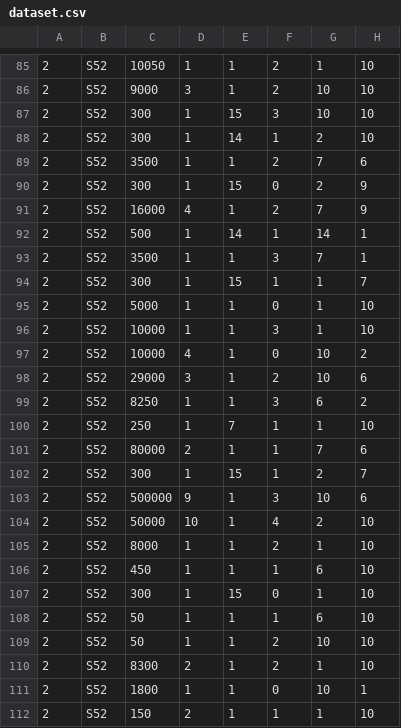
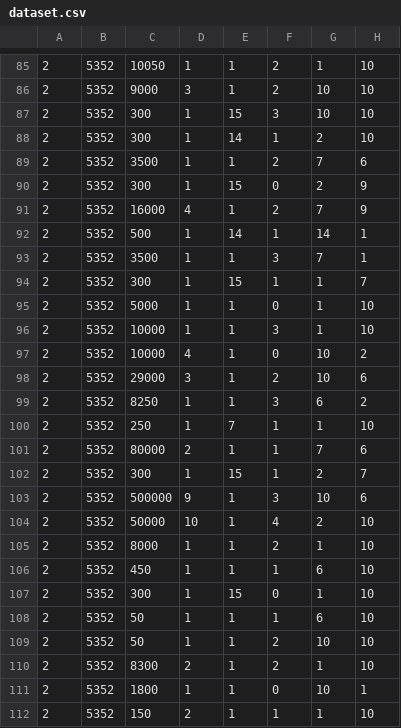
Before and after one commit to LeandroLeite003/teste, a CSV file: dataset.csv, drawn as a sheet; only a part is shown, gaps mark what is left out; the diff covers the shown part only; the diff names each change by its address in the sheet, - before the commit and + after, or states it on an @@ line.

```diff
--- a/dataset.csv
+++ b/dataset.csv
-B85:B112: S52
+B85:B112: 5352
```
Also changed, not shown: 161 edited cells elsewhere in this file.
